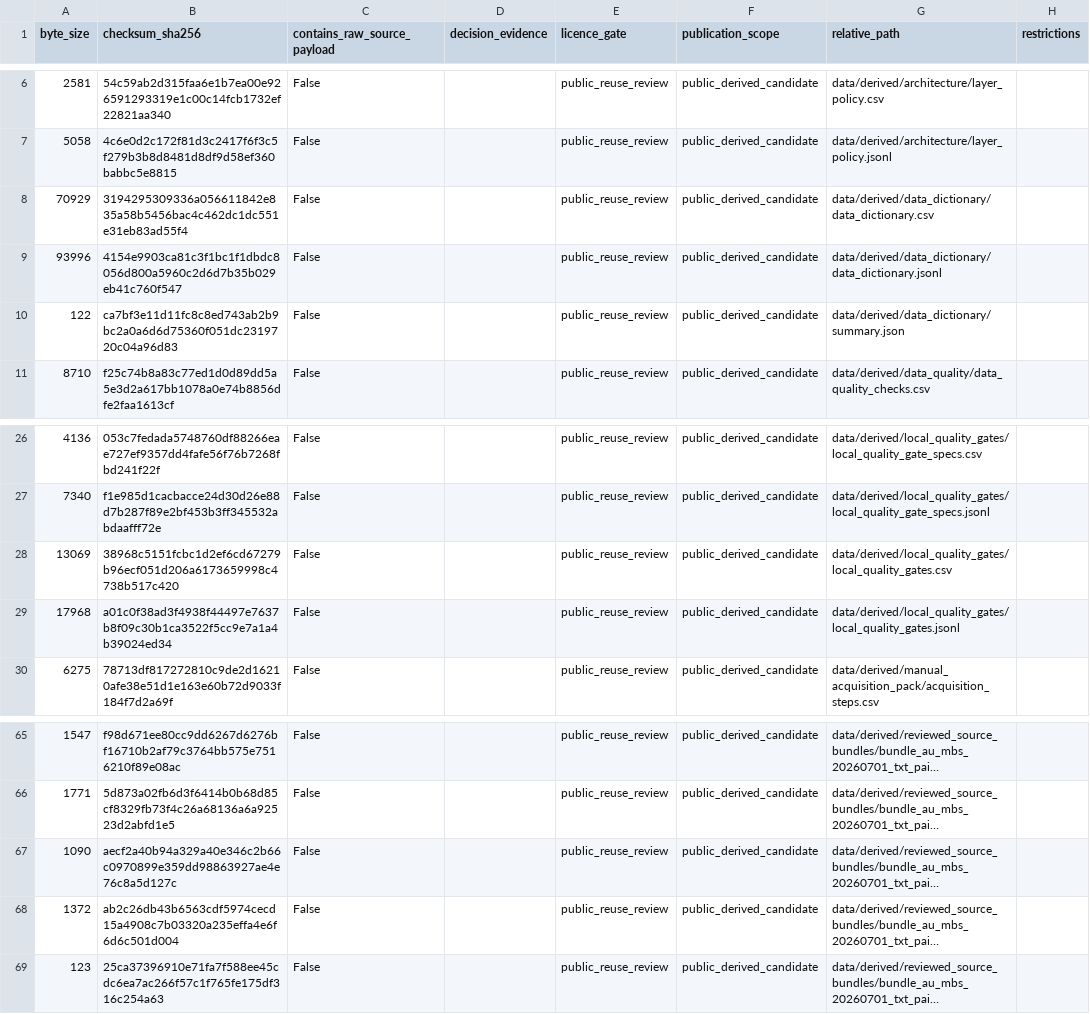
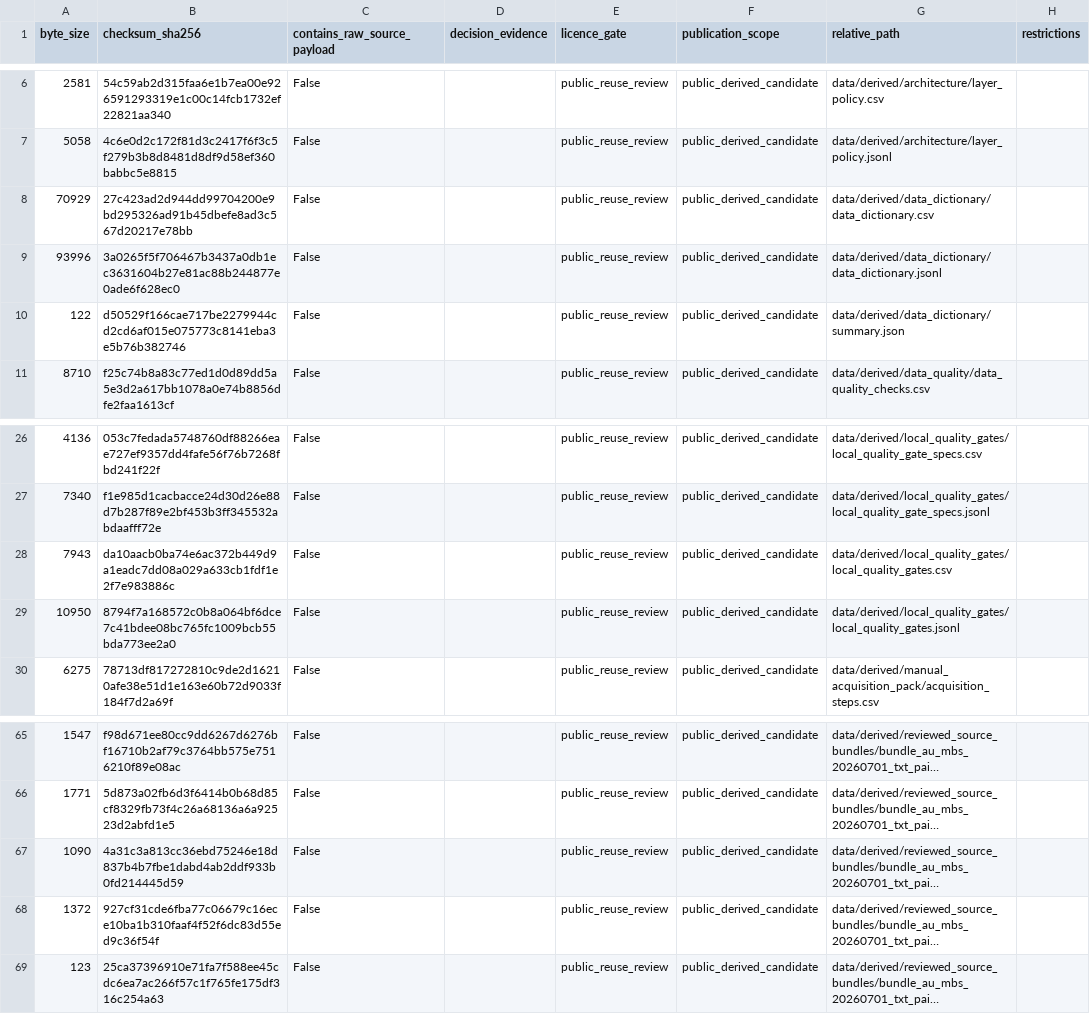
Before and after one commit to edithatogo/reimbursement-atlas, a CSV file: data/derived/licence_review/licence_review_queue.csv, drawn as a sheet; only a part is shown, gaps mark what is left out; long unchanged cells end in …; the diff names each change by its address in the sheet, - before the commit and + after, or states it on an @@ line.

Commit message:
data: revalidate July MBS derived bundle

```diff
--- a/data/derived/licence_review/licence_review_queue.csv
+++ b/data/derived/licence_review/licence_review_queue.csv
-B8 (checksum_sha256): 3194295309336a056611842e835a58b5456bac4c462dc1dc551e31eb83ad55f4
+B8 (checksum_sha256): 27c423ad2d944dd99704200e9bd295326ad91b45dbefe8ad3c567d20217e78bb
-B9 (checksum_sha256): 4154e9903ca81c3f1bc1f1dbdc8056d800a5960c2d6d7b35b029eb41c760f547
+B9 (checksum_sha256): 3a0265f5f706467b3437a0db1ec3631604b27e81ac88b244877e0ade6f628ec0
-B10 (checksum_sha256): ca7bf3e11d11fc8c8ed743ab2b9bc2a0a6d6d75360f051dc2319720c04a96d83
+B10 (checksum_sha256): d50529f166cae717be2279944cd2cd6af015e075773c8141eba3e5b76b382746
-A28 (byte_size): 13069
+A28 (byte_size): 7943
-B28 (checksum_sha256): 38968c5151fcbc1d2ef6cd67279b96ecf051d206a6173659998c4738b517c420
+B28 (checksum_sha256): da10aacb0ba74e6ac372b449d9a1eadc7dd08a029a633cb1fdf1e2f7e983886c
-A29 (byte_size): 17968
+A29 (byte_size): 10950
-B29 (checksum_sha256): a01c0f38ad3f4938f44497e7637b8f09c30b1ca3522f5cc9e7a1a4b39024ed34
+B29 (checksum_sha256): 8794f7a168572c0b8a064bf6dce7c41bdee08bc765fc1009bcb55bda773ee2a0
-B67 (checksum_sha256): aecf2a40b94a329a40e346c2b66c0970899e359dd98863927ae4e76c8a5d127c
+B67 (checksum_sha256): 4a31c3a813cc36ebd75246e18d837b4b7fbe1dabd4ab2ddf933b0fd214445d59
-B68 (checksum_sha256): ab2c26db43b6563cdf5974cecd15a4908c7b03320a235effa4e6f6d6c501d004
+B68 (checksum_sha256): 927cf31cde6fba77c06679c16ece10ba1b310faaf4f52f6dc83d55ed9c36f54f
```
Also changed, not shown: 6 other files.
